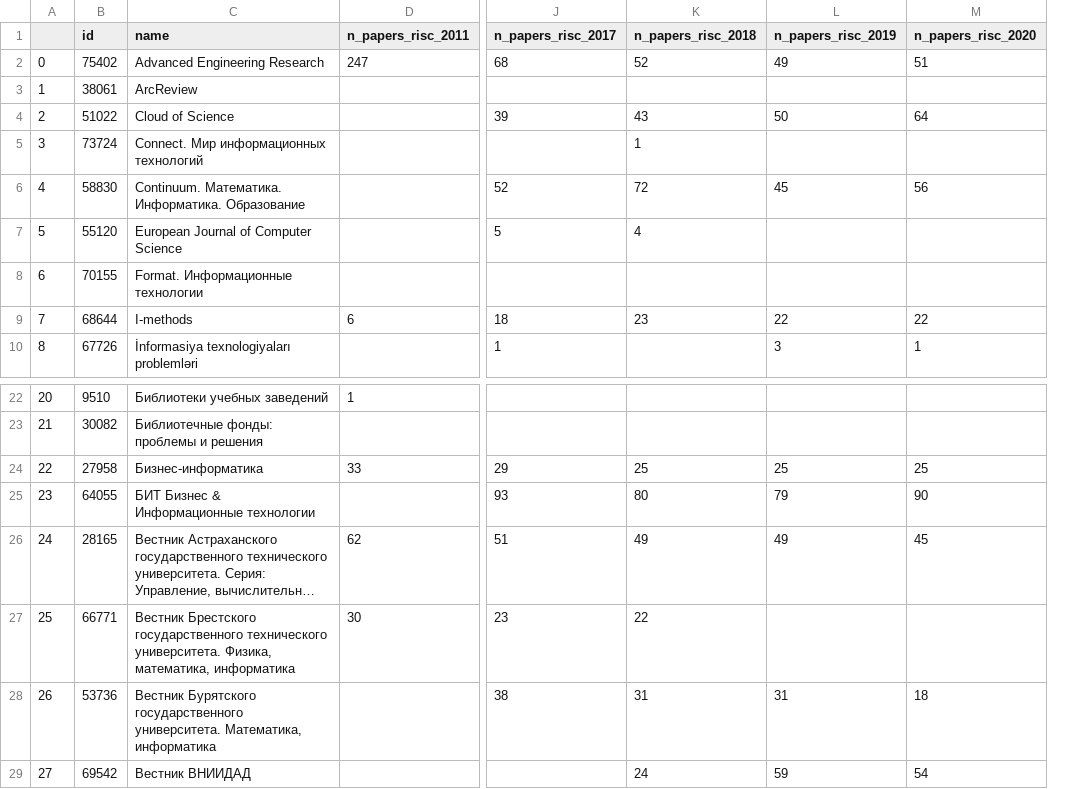
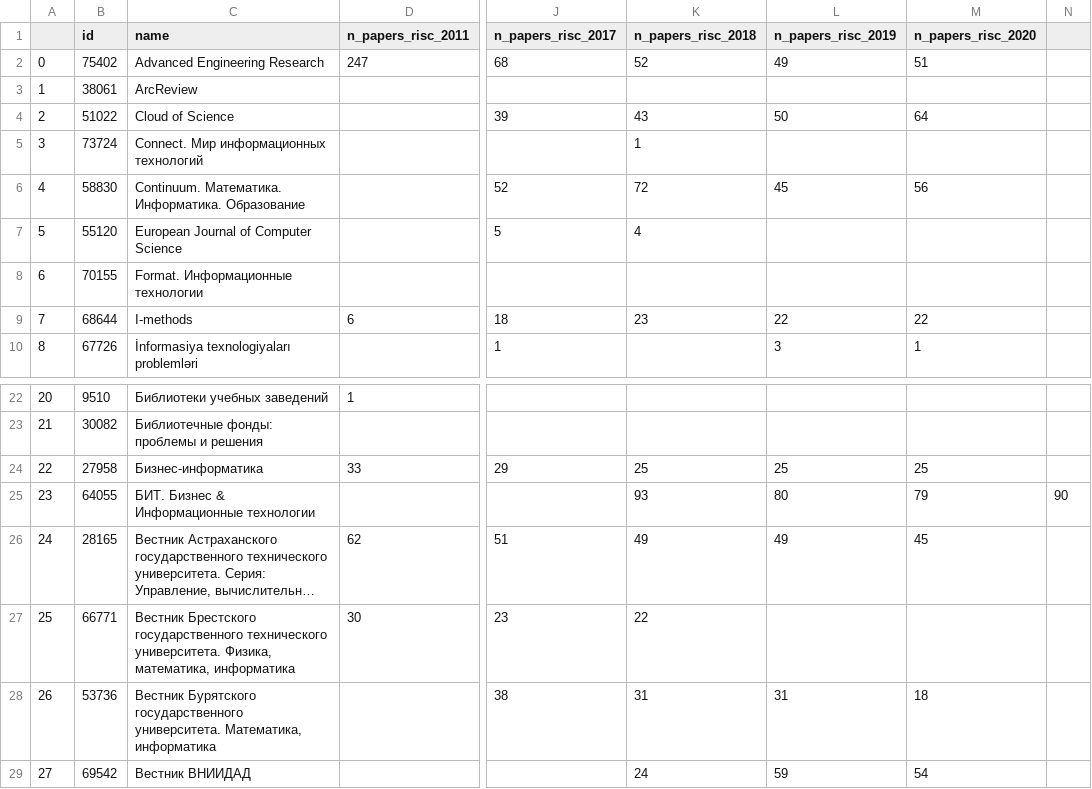
Before and after one commit to EliasPotapov/EU_task, a CSV file: informatics_journals.csv, drawn as a sheet; only a part is shown, gaps mark what is left out; long unchanged cells end in …; the diff names each change by its address in the sheet, - before the commit and + after, or states it on an @@ line.

Commit message:
Update informatics_journals.csv

```diff
--- a/informatics_journals.csv
+++ b/informatics_journals.csv
+column N, row 25: 90
-C25 (name): БИТ Бизнес & Информационные технологии
+C25 (name): БИТ. Бизнес & Информационные технологии
-J25 (n_papers_risc_2017): 93
+J25 (n_papers_risc_2017): (empty)
-K25 (n_papers_risc_2018): 80
+K25 (n_papers_risc_2018): 93
-L25 (n_papers_risc_2019): 79
+L25 (n_papers_risc_2019): 80
-M25 (n_papers_risc_2020): 90
+M25 (n_papers_risc_2020): 79
```
